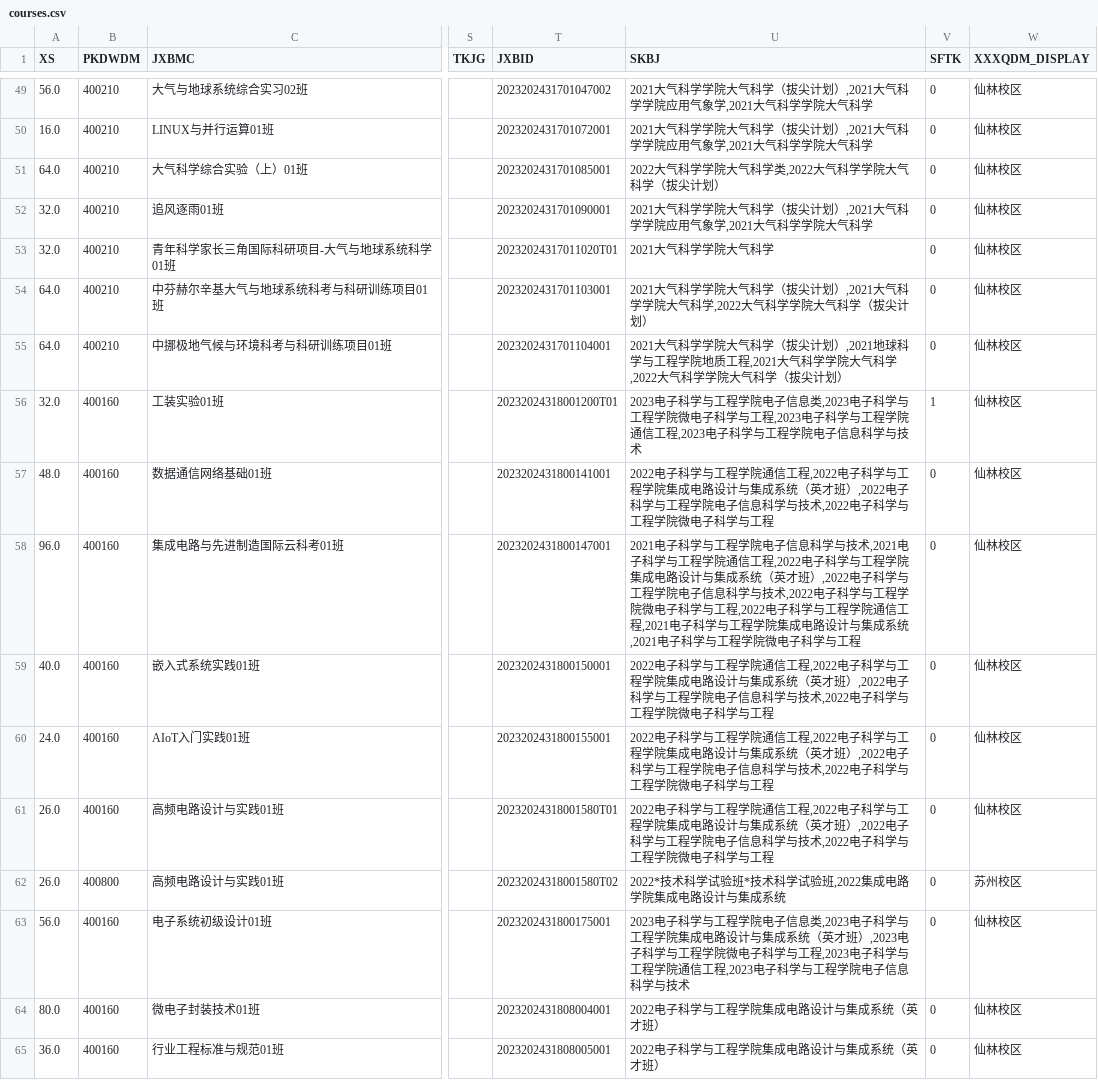
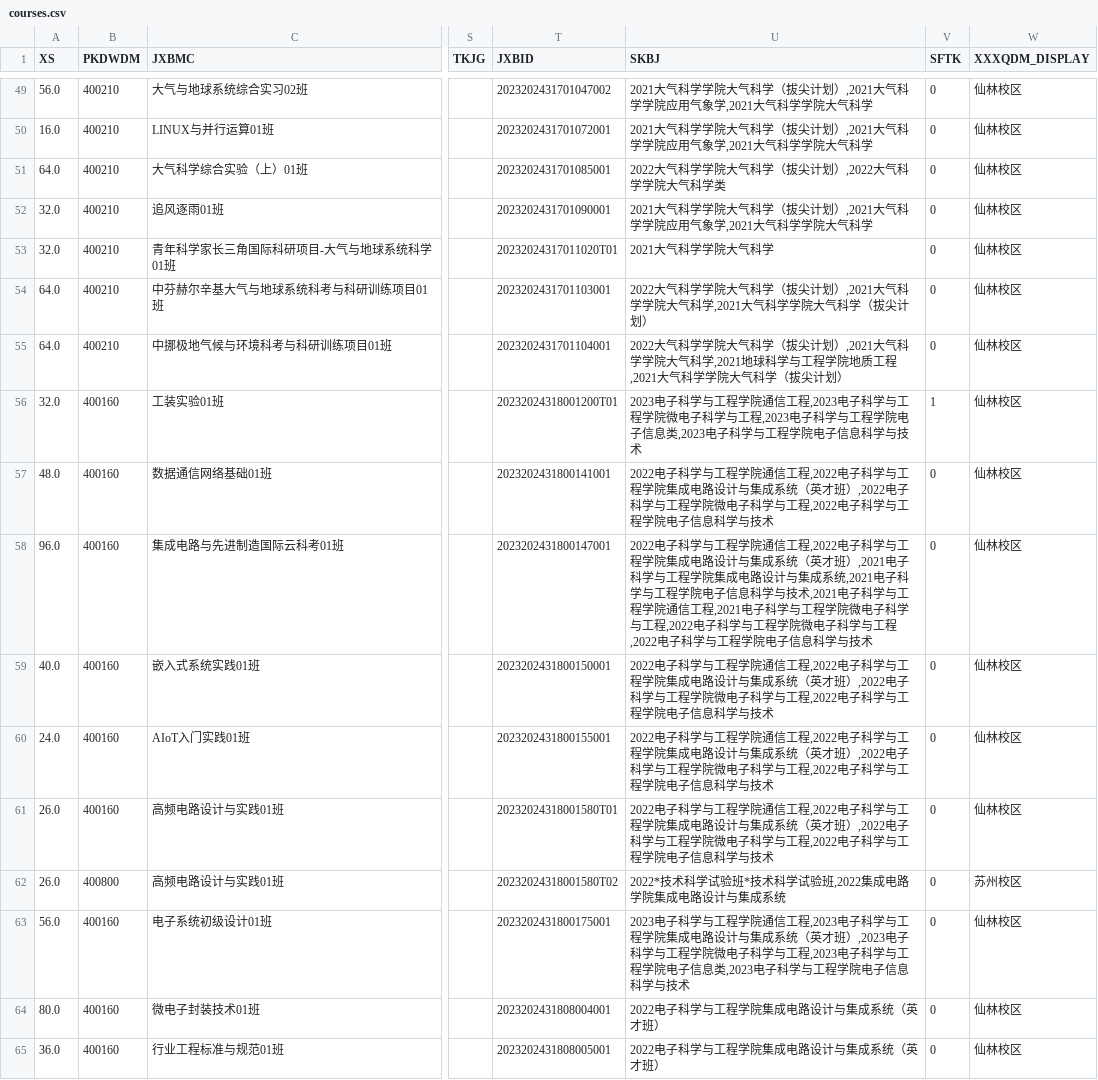
Before and after one commit to at-nju/courses, a CSV file: data/2023-2024-3/courses.csv, drawn as a sheet; only a part is shown, gaps mark what is left out; the diff covers the shown part only; the diff names each change by its address in the sheet, - before the commit and + after, or states it on an @@ line.

```diff
--- a/data/2023-2024-3/courses.csv
+++ b/data/2023-2024-3/courses.csv
-U51 (SKBJ): 2022大气科学学院大气科学类,2022大气科学学院大气科学（拔尖计划）
+U51 (SKBJ): 2022大气科学学院大气科学（拔尖计划）,2022大气科学学院大气科学类
-U54 (SKBJ): 2021大气科学学院大气科学（拔尖计划）,2021大气科学学院大气科学,2022大气科学…
+U54 (SKBJ): 2022大气科学学院大气科学（拔尖计划）,2021大气科学学院大气科学,2021大气科学…
-U55 (SKBJ): 2021大气科学学院大气科学（拔尖计划）,2021地球科学与工程学院地质工程,2021大气科学学院大气科学,2022大气科学…
+U55 (SKBJ): 2022大气科学学院大气科学（拔尖计划）,2021大气科学学院大气科学,2021地球科学与工程学院地质工程,2021大气科学…
-U56 (SKBJ): …工程学院电子信息类,2023电子科学与工程学院微电子科学与工程,2023电子科学与工程学院通信工程,2023电子科…
+U56 (SKBJ): …工程学院通信工程,2023电子科学与工程学院微电子科学与工程,2023电子科学与工程学院电子信息类,2023电子科…
-U57 (SKBJ): …工程学院电子信息科学与技术,2022电子科学与工程学院微电子科学与工程
+U57 (SKBJ): …工程学院微电子科学与工程,2022电子科学与工程学院电子信息科学与技术
-U58 (SKBJ): 2021电子科学与工程学院电子信息科学与技术,2021电子科学与工程学院通信工程,2022电子科学与工程学院集成电路设计与集成系统（英才班）,2022电子科学与工程学院电子信息科学与技术,2022电子科学与工程学院微电子科学与工程,2022电子科学与工程学院通信工程,2021电子科学与工程学院集成电路设计与集成系统,2021电子科学与工程学院微电子科学与工程
+U58 (SKBJ): 2022电子科学与工程学院通信工程,2022电子科学与工程学院集成电路设计与集成系统（英才班）,2021电子科学与工程学院集成电路设计与集成系统,2021电子科学与工程学院电子信息科学与技术,2021电子科学与工程学院通信工程,2021电子科学与工程学院微电子科学与工程,2022电子科学与工程学院微电子科学与工程,2022电子科学与工程学院电子信息科学与技术
-U59:U61 (SKBJ): …工程学院电子信息科学与技术,2022电子科学与工程学院微电子科学与工程
+U59:U61 (SKBJ): …工程学院微电子科学与工程,2022电子科学与工程学院电子信息科学与技术
-U63 (SKBJ): …工程学院电子信息类,2023电子科学与工程学院集成电路设计与集成系统（英才班）,2023电子科学与工程学院微电子科学与工程,2023电子科学与工程学院通信工程,2023电子科…
+U63 (SKBJ): …工程学院通信工程,2023电子科学与工程学院集成电路设计与集成系统（英才班）,2023电子科学与工程学院微电子科学与工程,2023电子科学与工程学院电子信息类,2023电子科…
```
Also changed, not shown: 40 edited cells elsewhere in this file, data/2021-2022-3/courses.csv, data/2025-2026-3/courses.csv, 18 other files.
